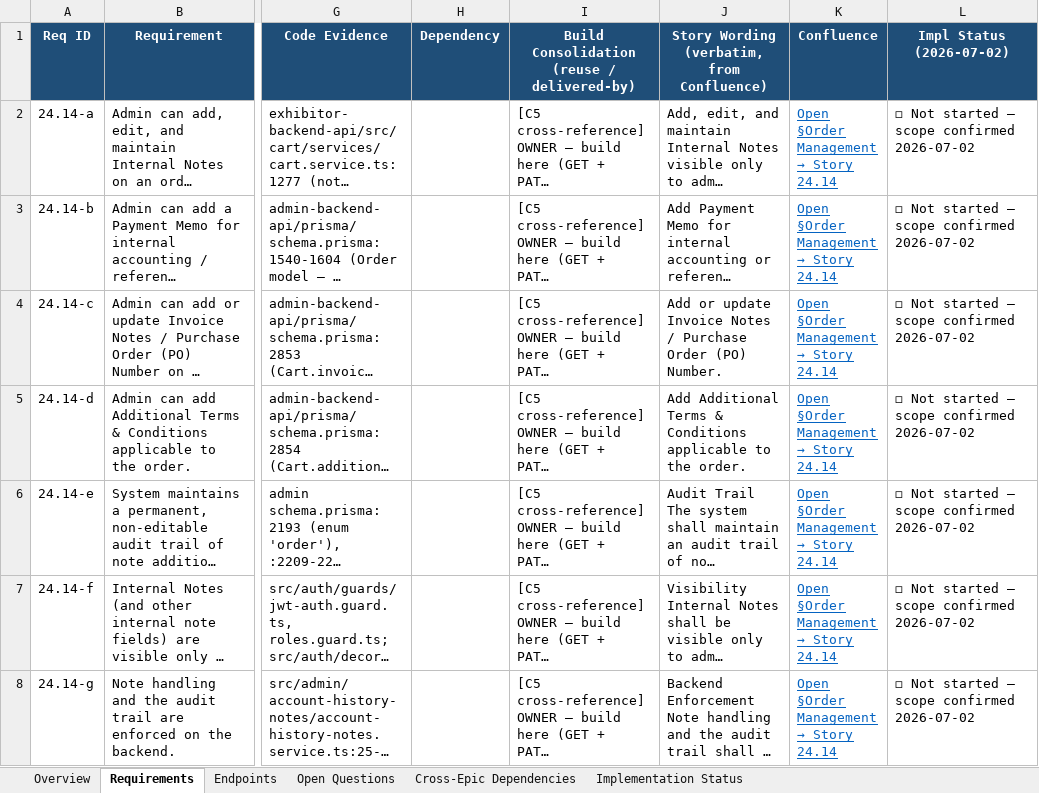
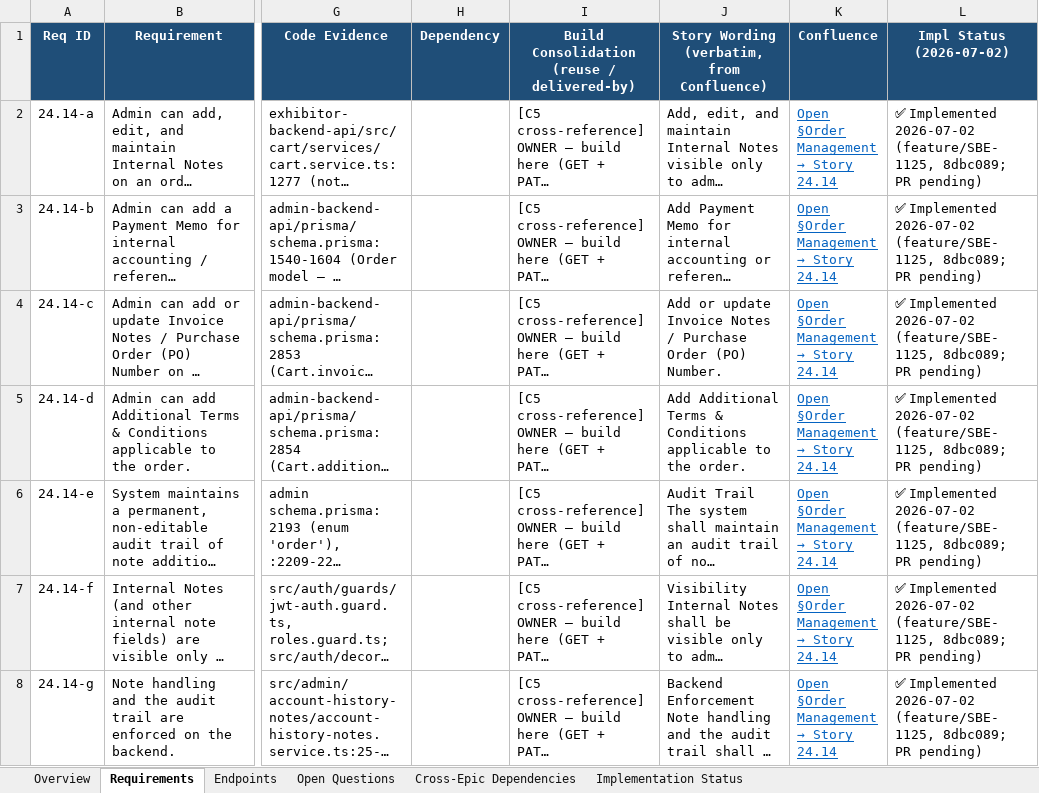
Before and after one commit to prantikUIPL/sbe-backend-workspace, an Excel workbook: order_management/24.14-internal-notes-and-administrative-information/24.14 - Internal Notes & Administrative Information.xlsx, sheet Requirements, drawn as a sheet; only a part is shown, gaps mark what is left out; long unchanged cells end in …; values as stored, in another font and other column widths than the file's, no borders; the diff names each change by its address in the sheet, - before the commit and + after, or states it on an @@ line.

Commit message:
docs(order-management): record 24.14 implementation status — built on feature/SBE-1125, merge deferred

```diff
--- a/order_management/24.14-internal-notes-and-administrative-information/24.14 - Internal Notes & Administrative Information.xlsx (sheet Requirements)
+++ b/order_management/24.14-internal-notes-and-administrative-information/24.14 - Internal Notes & Administrative Information.xlsx (sheet Requirements)
-L2:L8 (Impl Status (2026-07-02)): ◻ Not started — scope confirmed 2026-07-02
+L2:L8 (Impl Status (2026-07-02)): ✅ Implemented 2026-07-02 (feature/SBE-1125, 8dbc089; PR pending)
```
Also changed, not shown: sheet Implementation Status, sheet Overview, 2 other files.
